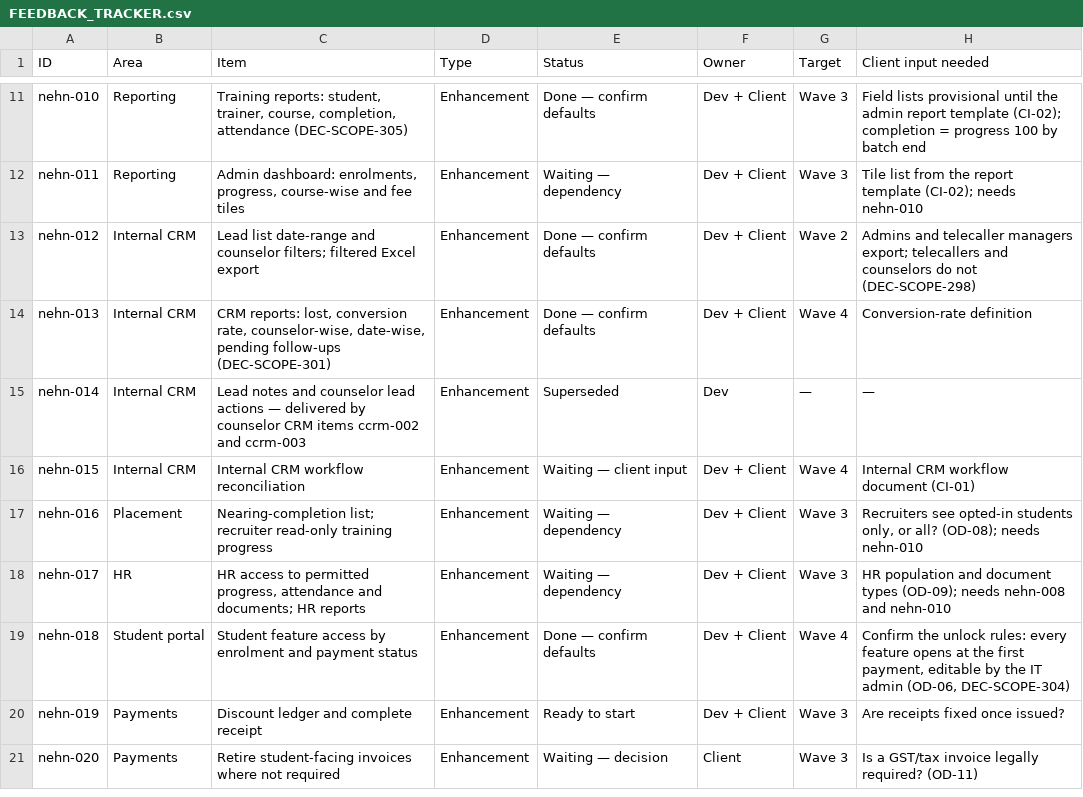
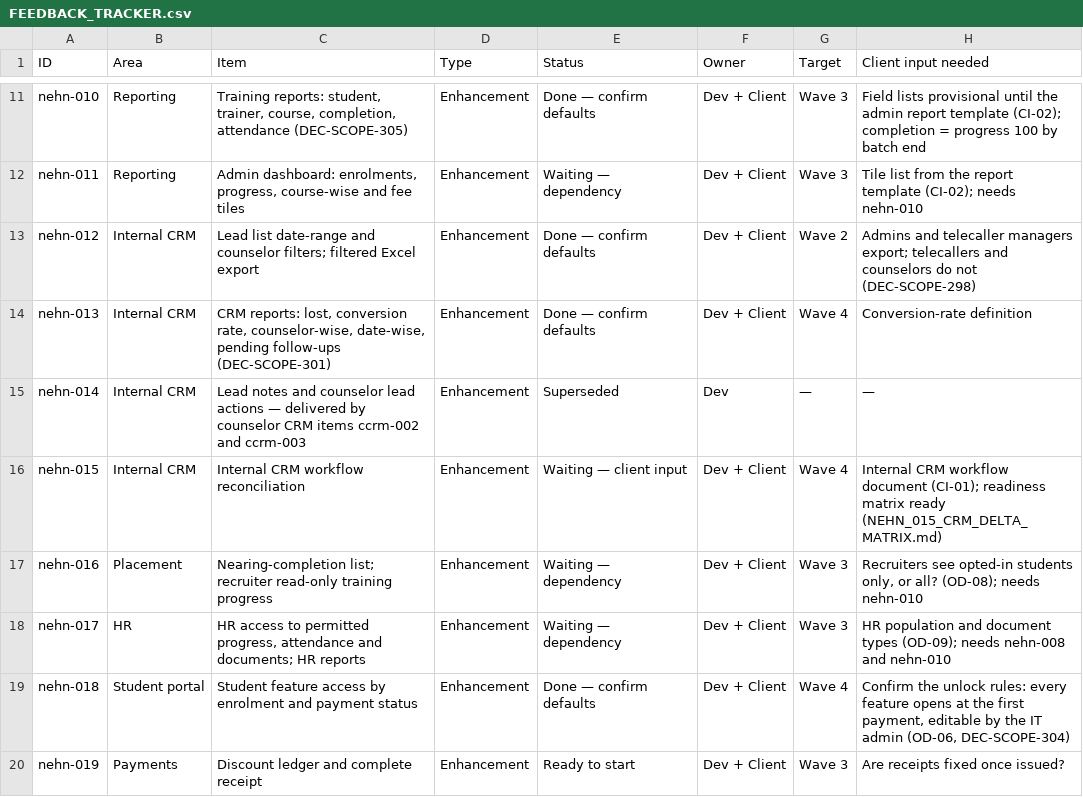
Before and after one commit to nageswau/trainwebsite, a CSV file: docs/delivery/FEEDBACK_TRACKER.csv, drawn as a sheet; only a part is shown, gaps mark what is left out; the shorter side is filled out with more unchanged rows.

```diff
--- a/docs/delivery/FEEDBACK_TRACKER.csv
+++ b/docs/delivery/FEEDBACK_TRACKER.csv
@@ -15,3 +15,3 @@ nehn-013,Internal CRM,"CRM reports: lost, conversion rate, counselor-wise, date-
 nehn-014,Internal CRM,Lead notes and counselor lead actions — delivered by counselor CRM items ccrm-002 and ccrm-003,Enhancement,Superseded,Dev,—,—
-nehn-015,Internal CRM,Internal CRM workflow reconciliation,Enhancement,Waiting — client input,Dev + Client,Wave 4,Internal CRM workflow document (CI-01)
+nehn-015,Internal CRM,Internal CRM workflow reconciliation,Enhancement,Waiting — client input,Dev + Client,Wave 4,Internal CRM workflow document (CI-01); readiness matrix ready (NEHN_015_CRM_DELTA_MATRIX.md)
 nehn-016,Placement,Nearing-completion list; recruiter read-only training progress,Enhancement,Waiting — dependency,Dev + Client,Wave 3,"Recruiters see opted-in students only, or all? (OD-08); needs nehn-010"
```
Also changed, not shown: 3 other files.
